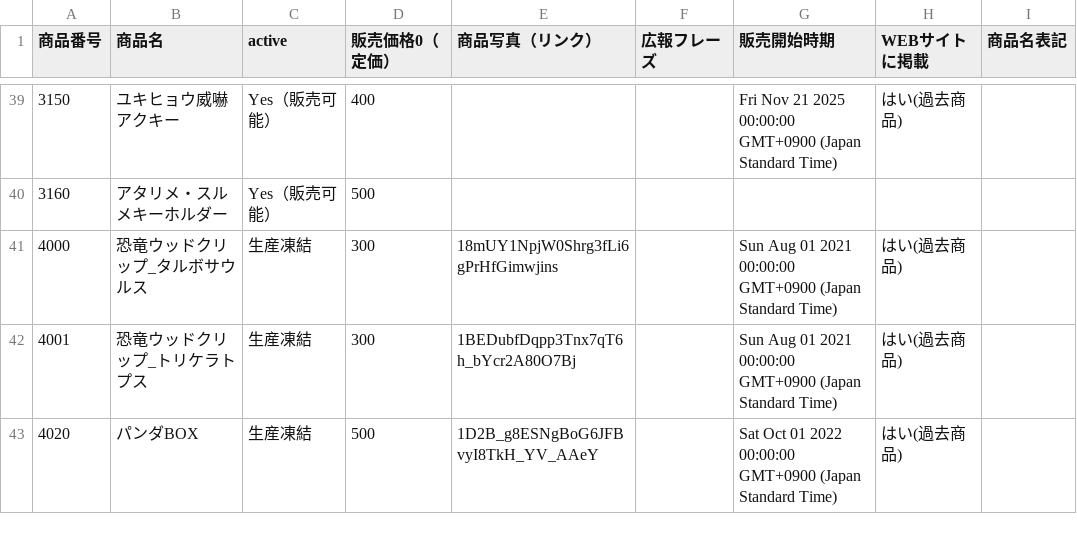
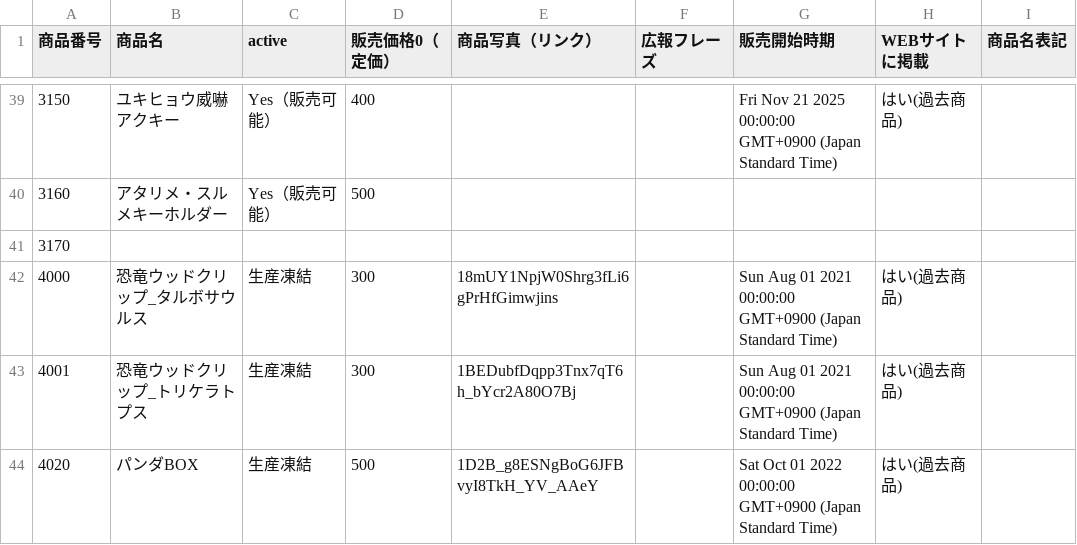
Before and after one commit to KyoudaiKobo/KyoudaiKobo.github.io, a CSV file: goodsData.csv, drawn as a sheet; only a part is shown, gaps mark what is left out; the diff names each change by its address in the sheet, - before the commit and + after, or states it on an @@ line.

Commit message:
Update spreadsheet data 2026-10-14T04:51:03.990Z

```diff
--- a/goodsData.csv
+++ b/goodsData.csv
+row 41: 3170
```
